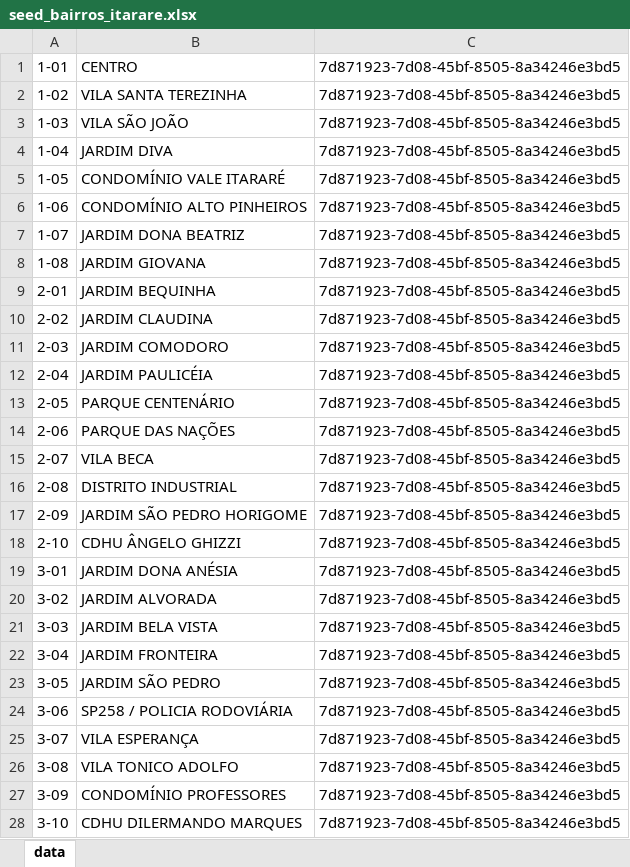
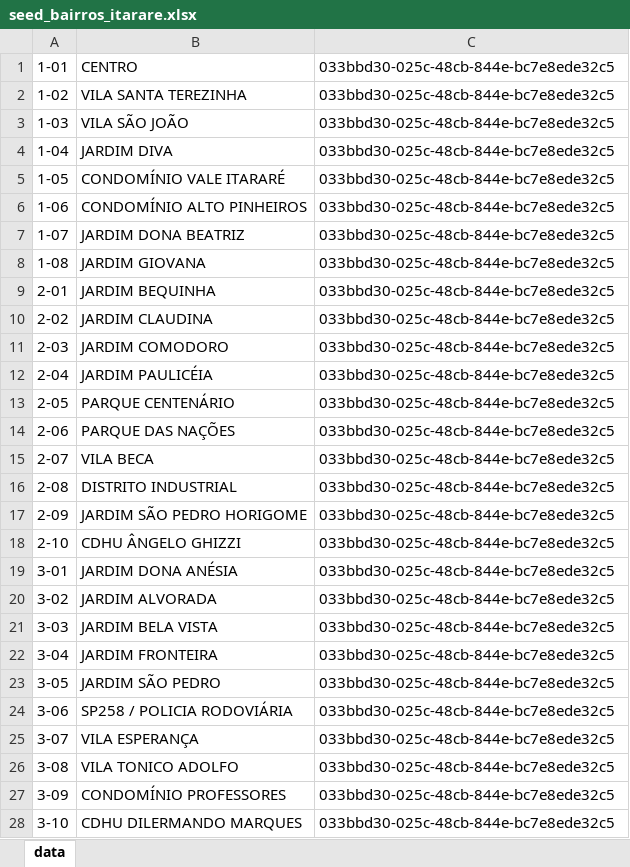
Before and after one commit to gabrielmaialva33/laradev-gcm, an Excel workbook: backend/storage/app/xlsx/seed_bairros_itarare.xlsx, sheet data, drawn as a sheet; only a part is shown; values as stored, in another font and other column widths than the file's, no borders; the diff covers the shown part only; the diff names each change by its address in the sheet, - before the commit and + after, or states it on an @@ line.

```diff
--- a/backend/storage/app/xlsx/seed_bairros_itarare.xlsx (sheet data)
+++ b/backend/storage/app/xlsx/seed_bairros_itarare.xlsx (sheet data)
-C1:C28: 7d871923-7d08-45bf-8505-8a34246e3bd5
+C1:C28: 033bbd30-025c-48cb-844e-bc7e8ede32c5
```
Also changed, not shown: 57 edited cells elsewhere in this sheet, backend/storage/app/xlsx/seed_cidades_al.xlsx, backend/storage/app/xlsx/seed_cidades_am.xlsx, 37 other files.
